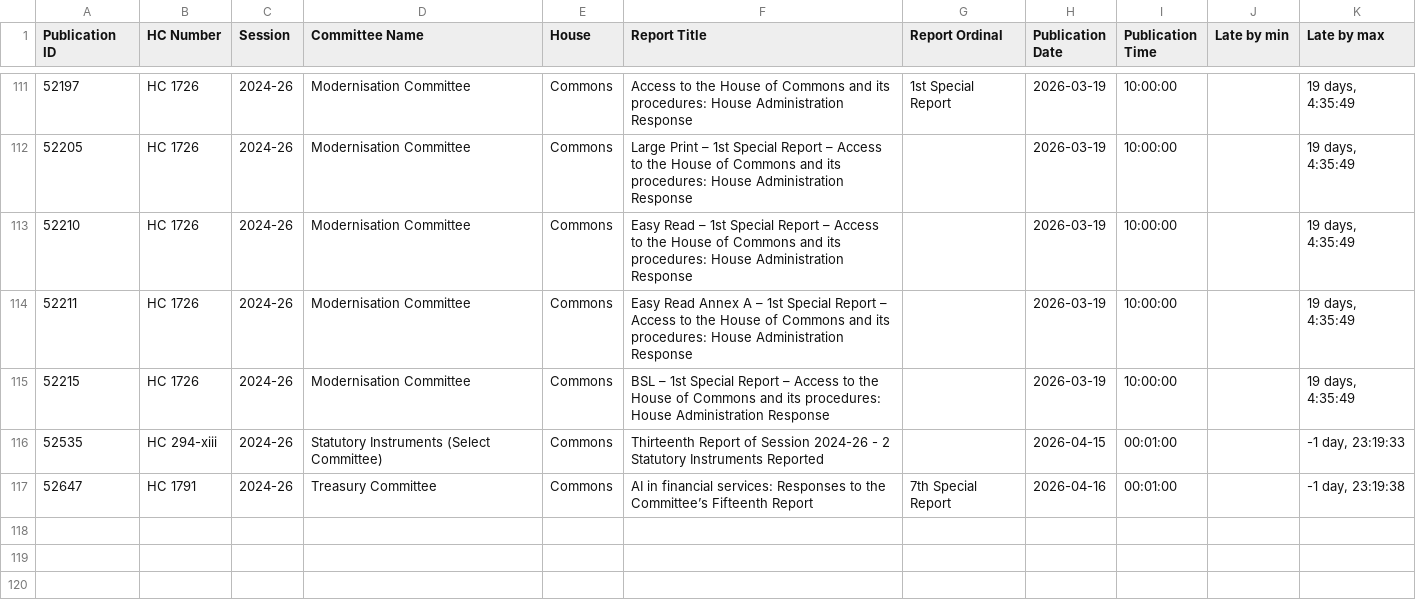
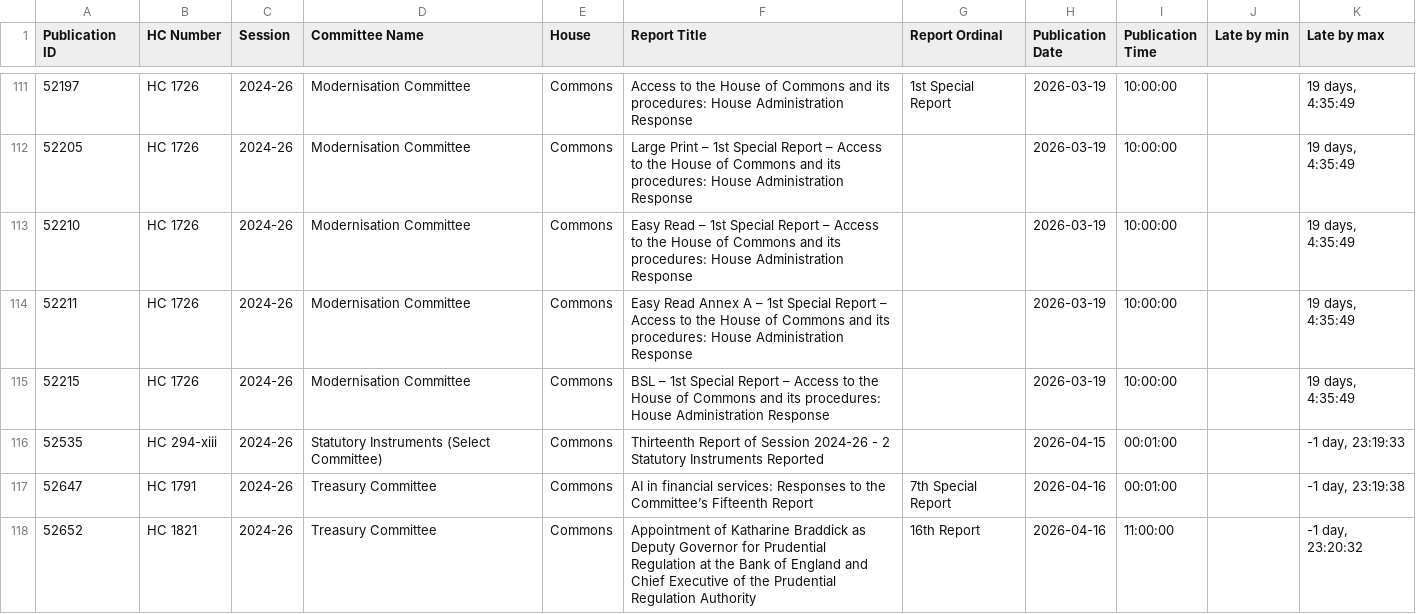
Before and after one commit to HOC-SCT-DAP/ScheduledReportMonitor, a CSV file: docs/Reports.csv, drawn as a sheet; only a part is shown, gaps mark what is left out.

```diff
--- a/docs/Reports.csv
+++ b/docs/Reports.csv
@@ -117 +117,2 @@
 52647,HC 1791,2024-26,Treasury Committee,Commons,AI in financial services: Responses to the Committee’s Fifteenth Report,7th Special Report,2026-04-16,00:01:00,,"-1 day, 23:19:38"
+52652,HC 1821,2024-26,Treasury Committee,Commons,Appointment of Katharine Braddick as Deputy Governor for Prudential Regulation at the Bank of England and Chief Executive of the Prudential Regulation Authority,16th Report,2026-04-16,11:00:00,,"-1 day, 23:20:32"
```
Also changed, not shown: docs/OrderPapers.csv, docs/Scans.csv.
